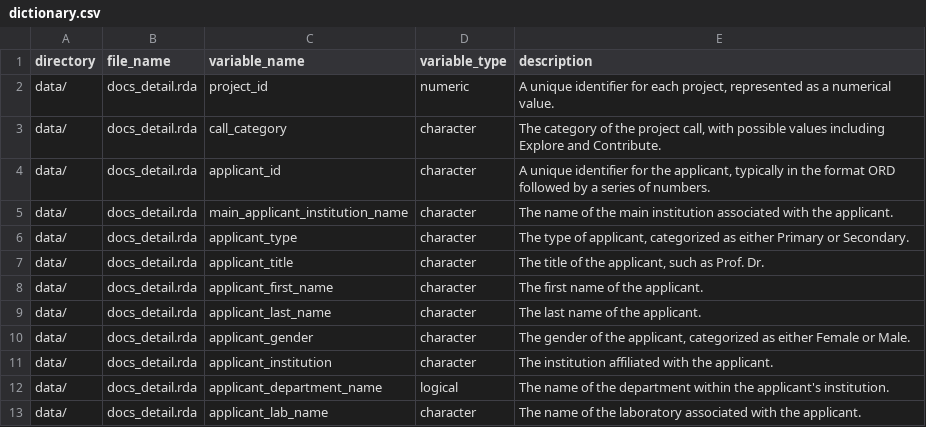
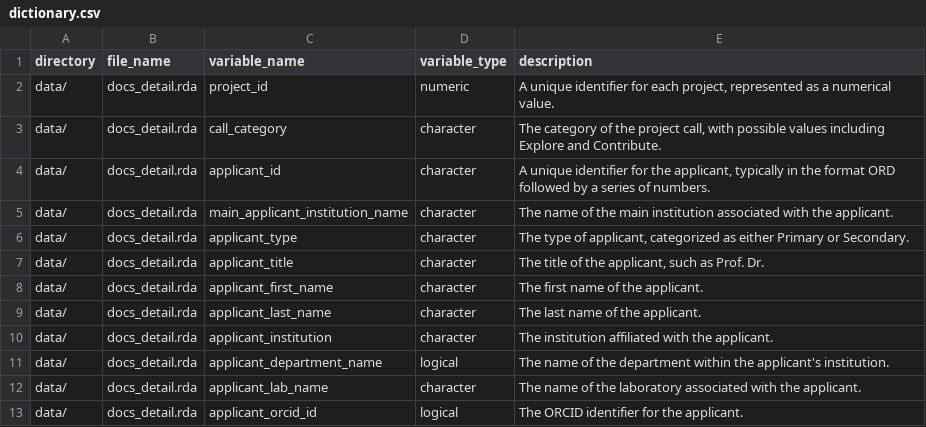
Before and after one commit to Global-Health-Engineering/ethord, a CSV file: data-raw/dictionary.csv, drawn as a sheet; only a part is shown; the shorter side is filled out with more unchanged rows; the diff names each change by its address in the sheet, - before the commit and + after, or states it on an @@ line.

```diff
--- a/data-raw/dictionary.csv
+++ b/data-raw/dictionary.csv
-row 10: data/ | docs_detail.rda | applicant_gender | character | The gender of the applicant, categorized as either Female or Male.
```
Also changed, not shown: data-raw/docs_detail.csv, data/metadata/attributes.csv, 12 other files.
